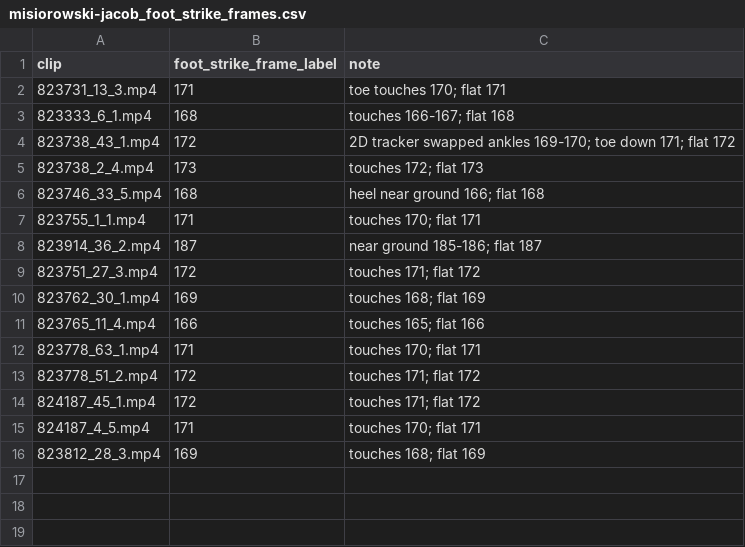
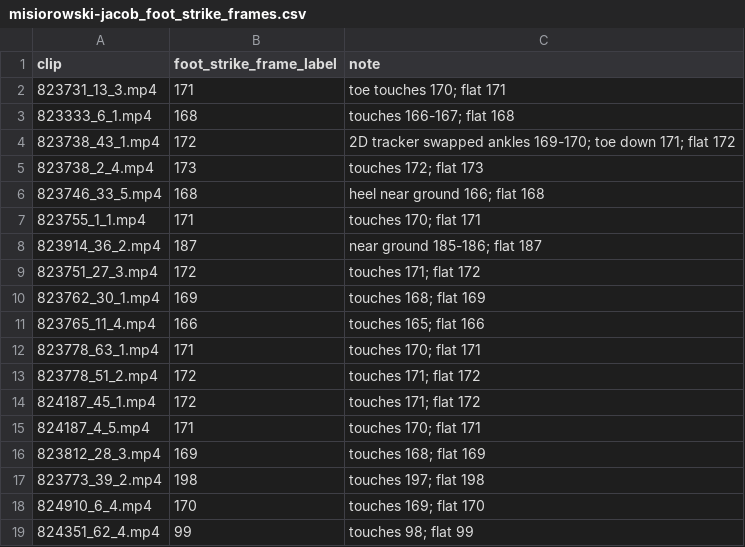
Before and after one commit to rhgiang/pitchpark, a CSV file: src/pitchsim/pose/labels/misiorowski-jacob_foot_strike_frames.csv, drawn as a sheet.

```diff
--- a/src/pitchsim/pose/labels/misiorowski-jacob_foot_strike_frames.csv
+++ b/src/pitchsim/pose/labels/misiorowski-jacob_foot_strike_frames.csv
@@ -16 +16,4 @@ clip,foot_strike_frame_label,note
 823812_28_3.mp4,169,touches 168; flat 169
+823773_39_2.mp4,198,touches 197; flat 198
+824910_6_4.mp4,170,touches 169; flat 170
+824351_62_4.mp4,99,touches 98; flat 99
```
Also changed, not shown: src/pitchsim/pose/labels/misiorowski-jacob_release_frames.csv, src/pitchsim/pose/labels/misiorowski-jacob_screen_overrides.csv, 3 other files.
